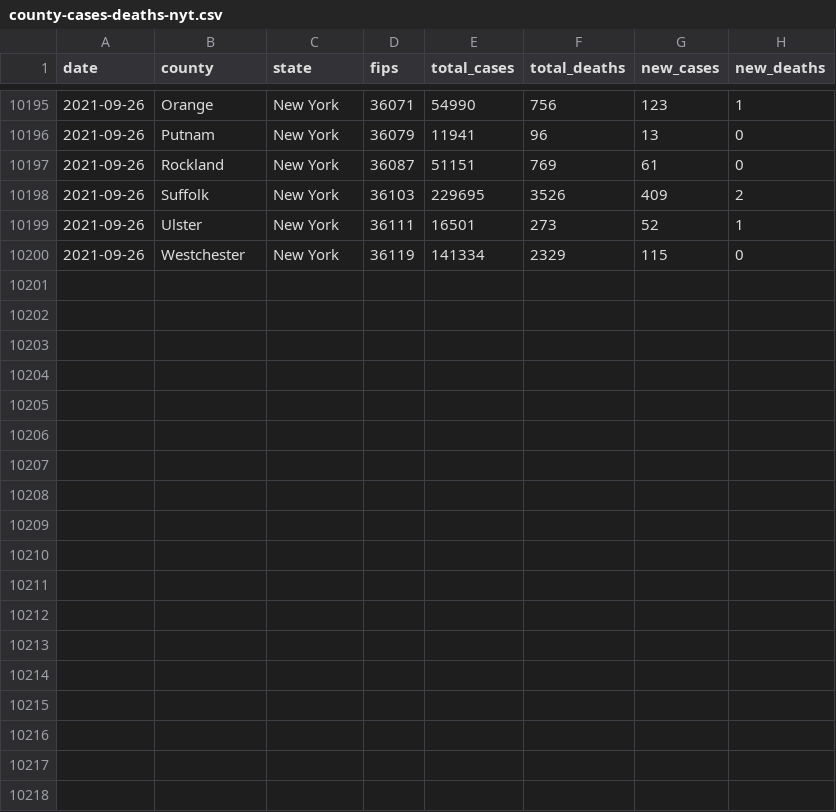
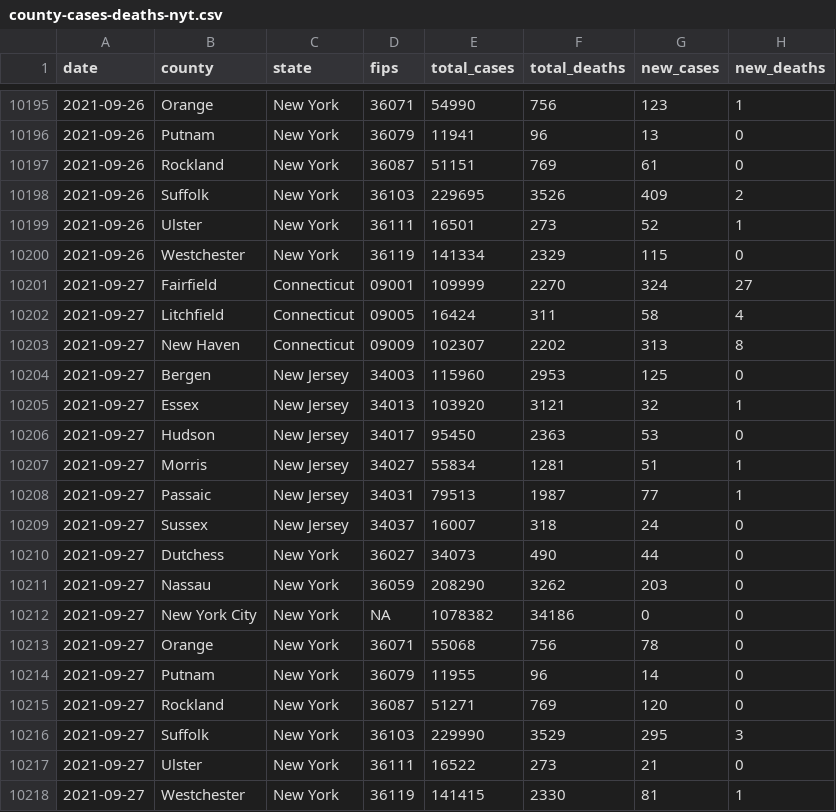
Before and after one commit to mfherman/westchester-covid, a CSV file: data/county-cases-deaths-nyt.csv, drawn as a sheet; only a part is shown, gaps mark what is left out; the diff names each change by its address in the sheet, - before the commit and + after, or states it on an @@ line.

Commit message:
update site with fresh data

```diff
--- a/data/county-cases-deaths-nyt.csv
+++ b/data/county-cases-deaths-nyt.csv
+row 10201: 2021-09-27 | Fairfield | Connecticut | 09001 | 109999 | 2270 | 324 | 27
+row 10202: 2021-09-27 | Litchfield | Connecticut | 09005 | 16424 | 311 | 58 | 4
+row 10203: 2021-09-27 | New Haven | Connecticut | 09009 | 102307 | 2202 | 313 | 8
+row 10204: 2021-09-27 | Bergen | New Jersey | 34003 | 115960 | 2953 | 125 | 0
+row 10205: 2021-09-27 | Essex | New Jersey | 34013 | 103920 | 3121 | 32 | 1
+row 10206: 2021-09-27 | Hudson | New Jersey | 34017 | 95450 | 2363 | 53 | 0
+row 10207: 2021-09-27 | Morris | New Jersey | 34027 | 55834 | 1281 | 51 | 1
+row 10208: 2021-09-27 | Passaic | New Jersey | 34031 | 79513 | 1987 | 77 | 1
+row 10209: 2021-09-27 | Sussex | New Jersey | 34037 | 16007 | 318 | 24 | 0
+row 10210: 2021-09-27 | Dutchess | New York | 36027 | 34073 | 490 | 44 | 0
+row 10211: 2021-09-27 | Nassau | New York | 36059 | 208290 | 3262 | 203 | 0
+row 10212: 2021-09-27 | New York City | New York | NA | 1078382 | 34186 | 0 | 0
+row 10213: 2021-09-27 | Orange | New York | 36071 | 55068 | 756 | 78 | 0
+row 10214: 2021-09-27 | Putnam | New York | 36079 | 11955 | 96 | 14 | 0
+row 10215: 2021-09-27 | Rockland | New York | 36087 | 51271 | 769 | 120 | 0
+row 10216: 2021-09-27 | Suffolk | New York | 36103 | 229990 | 3529 | 295 | 3
+row 10217: 2021-09-27 | Ulster | New York | 36111 | 16522 | 273 | 21 | 0
+row 10218: 2021-09-27 | Westchester | New York | 36119 | 141415 | 2330 | 81 | 1
```
Also changed, not shown: data/county-cases-tests-nys.csv, data/school-cases.csv, 10 other files.
